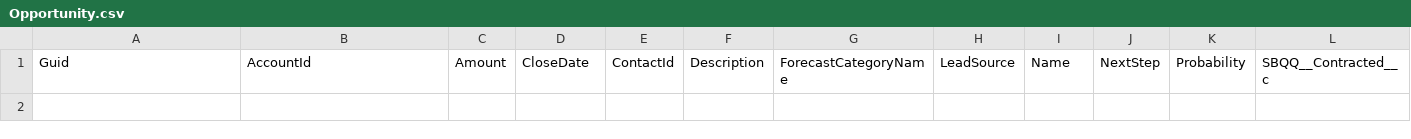
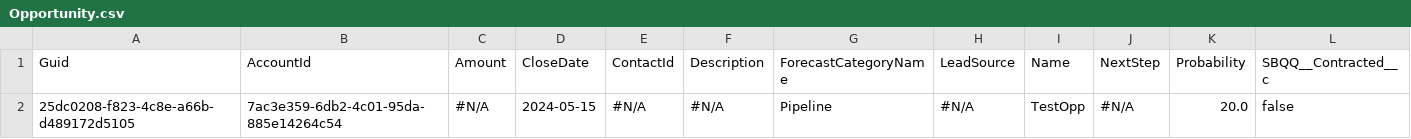
Before and after one commit to BhuvanaSaiNatti-Prodly/bsn-repo-public, a CSV file: Opportunity.csv, drawn as a sheet; only a part is shown; rows hold the shown columns only; the diff names each change by its address in the sheet, - before the commit and + after, or states it on an @@ line.

```diff
--- a/Opportunity.csv
+++ b/Opportunity.csv
+row 2: 25dc0208-f823-4c8e-a66b-d489172d5105 | 7ac3e359-6db2-4c01-95da-885e14264c54 | #N/A | 2024-05-15 | #N/A | #N/A | Pipeline | #N/A | TestOpp | #N/A | 20.0 | false
```
Also changed, not shown: Account.csv, Case.csv, 1 other file.
